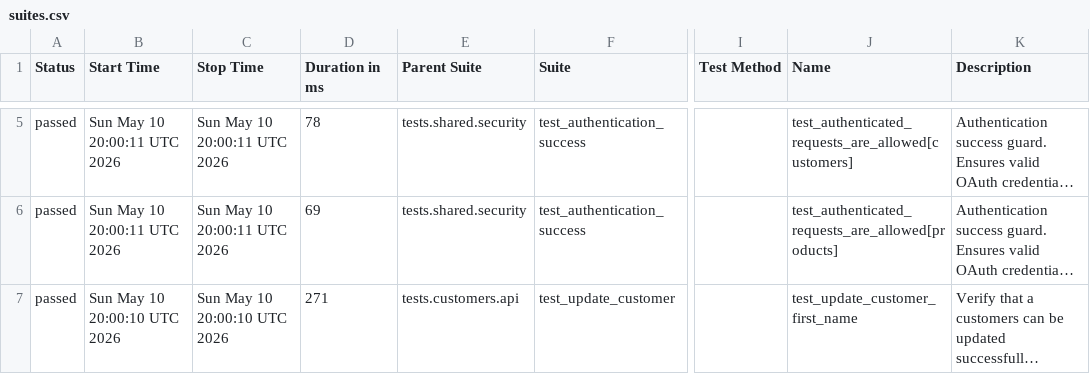
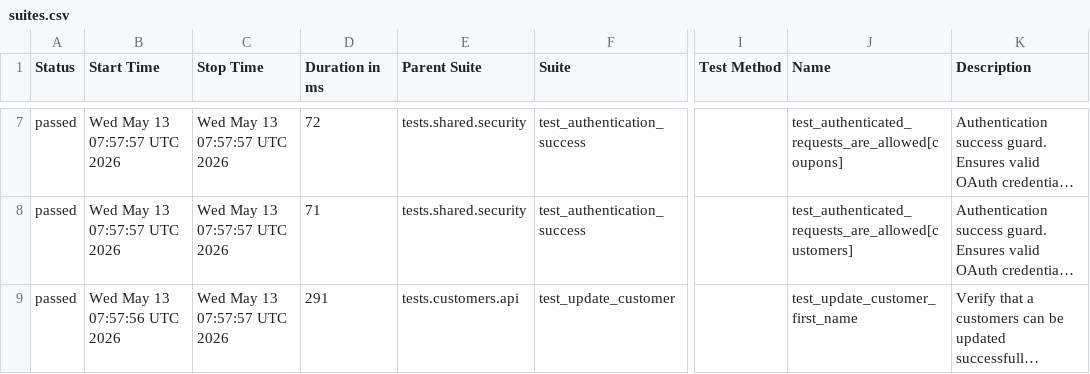
Before and after one commit to Kwakic/TestingWoocommerceAPI, a CSV file: data/suites.csv, drawn as a sheet; only a part is shown, gaps mark what is left out; long unchanged cells end in …; addresses are those after the commit; the diff covers the shown part only; the diff names each change by its address in the sheet, - before the commit and + after, or states it on an @@ line.

```diff
--- a/data/suites.csv
+++ b/data/suites.csv
-B7:B8 (Start Time): Sun May 10 20:00:11 UTC 2026
+B7:B8 (Start Time): Wed May 13 07:57:57 UTC 2026
-C7:C8 (Stop Time): Sun May 10 20:00:11 UTC 2026
+C7:C8 (Stop Time): Wed May 13 07:57:57 UTC 2026
-D7 (Duration in ms): 78
+D7 (Duration in ms): 72
-J7 (Name): test_authenticated_requests_are_allowed[customers]
+J7 (Name): test_authenticated_requests_are_allowed[coupons]
-D8 (Duration in ms): 69
+D8 (Duration in ms): 71
-J8 (Name): test_authenticated_requests_are_allowed[products]
+J8 (Name): test_authenticated_requests_are_allowed[customers]
-B9 (Start Time): Sun May 10 20:00:10 UTC 2026
+B9 (Start Time): Wed May 13 07:57:56 UTC 2026
-C9 (Stop Time): Sun May 10 20:00:10 UTC 2026
+C9 (Stop Time): Wed May 13 07:57:57 UTC 2026
-D9 (Duration in ms): 271
+D9 (Duration in ms): 291
```
Also changed, not shown: 3 added rows, 3 removed rows and 10 edited cells elsewhere in this file, 41 other files.
